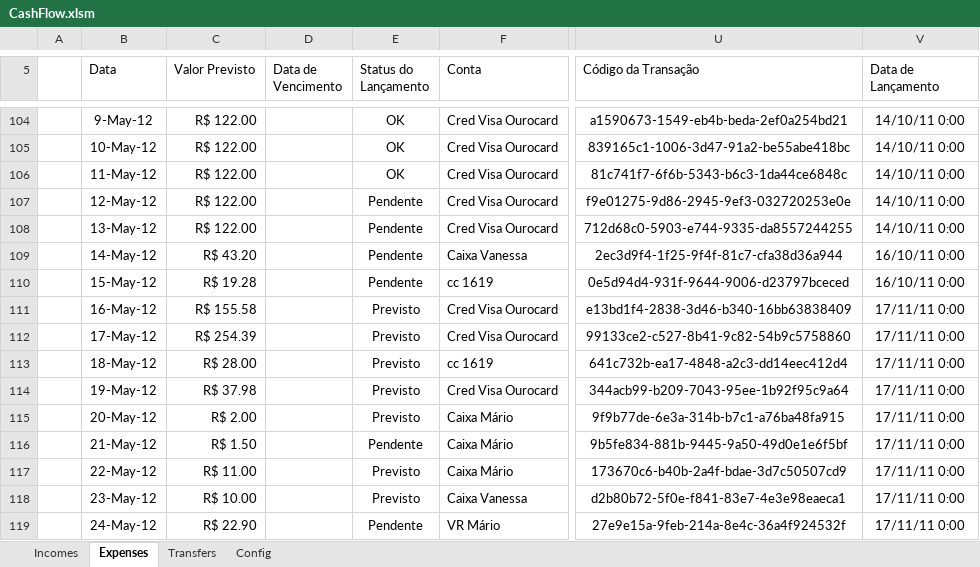
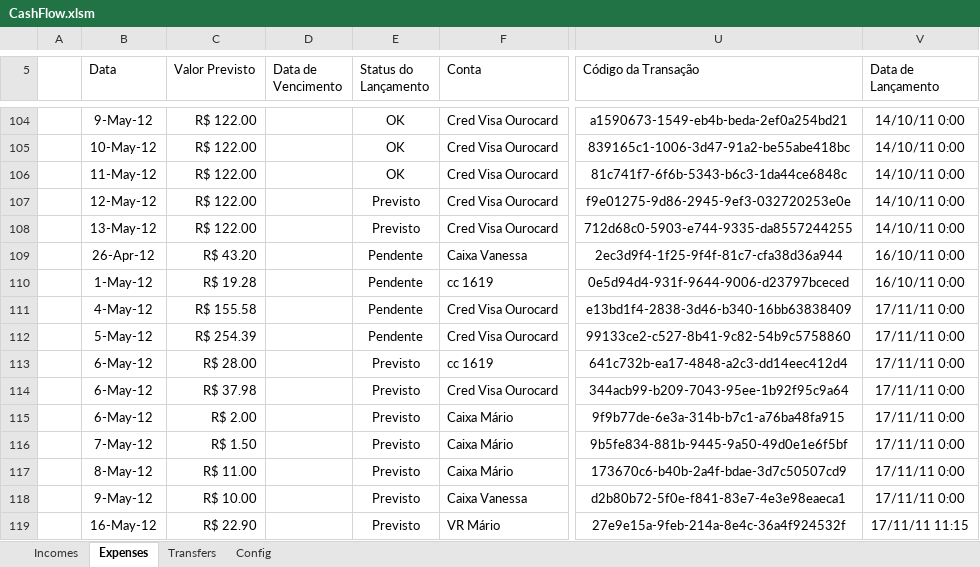
Before and after one commit to mariomeyrelles/VSTO-Cash-Flow, an Excel workbook: Solution2010/ModernCashFlow.Excel2010/CashFlow.xlsm, sheet Expenses, drawn as a sheet; only a part is shown, gaps mark what is left out; values as stored, in another font and other column widths than the file's, no borders; table styles not drawn; the diff names each change by its address in the sheet, - before the commit and + after, or states it on an @@ line.

```diff
--- a/Solution2010/ModernCashFlow.Excel2010/CashFlow.xlsm (sheet Expenses)
+++ b/Solution2010/ModernCashFlow.Excel2010/CashFlow.xlsm (sheet Expenses)
-E107:E108 (Status do Lançamento): Pendente
+E107:E108 (Status do Lançamento): Previsto
-B109 (Data): 14-May-12
+B109 (Data): 26-Apr-12
-B110 (Data): 15-May-12
+B110 (Data): 1-May-12
-B111 (Data): 16-May-12
+B111 (Data): 4-May-12
-E111:E112 (Status do Lançamento): Previsto
+E111:E112 (Status do Lançamento): Pendente
-B112 (Data): 17-May-12
+B112 (Data): 5-May-12
-B113 (Data): 18-May-12
+B113 (Data): 6-May-12
-B114 (Data): 19-May-12
+B114 (Data): 6-May-12
-B115 (Data): 20-May-12
+B115 (Data): 6-May-12
-B116 (Data): 21-May-12
+B116 (Data): 7-May-12
-E116 (Status do Lançamento): Pendente
+E116 (Status do Lançamento): Previsto
-B117 (Data): 22-May-12
+B117 (Data): 8-May-12
-B118 (Data): 23-May-12
+B118 (Data): 9-May-12
-B119 (Data): 24-May-12
+B119 (Data): 16-May-12
-E119 (Status do Lançamento): Pendente
+E119 (Status do Lançamento): Previsto
-V119 (Data de Lançamento): 17/11/11 0:00
+V119 (Data de Lançamento): 17/11/11 11:15
```
Also changed, not shown: sheet Incomes, 8 other files.
